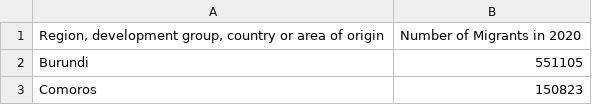
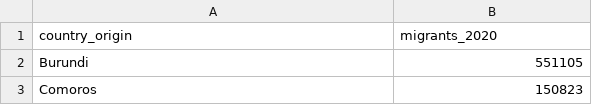
Before and after one commit to emimazzo/Finding-Refuge, a CSV file: data/Cleaned 2020 Migrants by Country of Origin.csv, drawn as a sheet; only a part is shown; removed rows and columns are numbered as before the commit, all else as after; the diff names each change by its address in the sheet, - before the commit and + after, or states it on an @@ line.

Commit message:
Changing Variable Names

```diff
--- a/data/Cleaned 2020 Migrants by Country of Origin.csv
+++ b/data/Cleaned 2020 Migrants by Country of Origin.csv
-row 1: Region, development group, country or area of origin | Number of Migrants in 2020
+row 1: country_origin | migrants_2020
```
